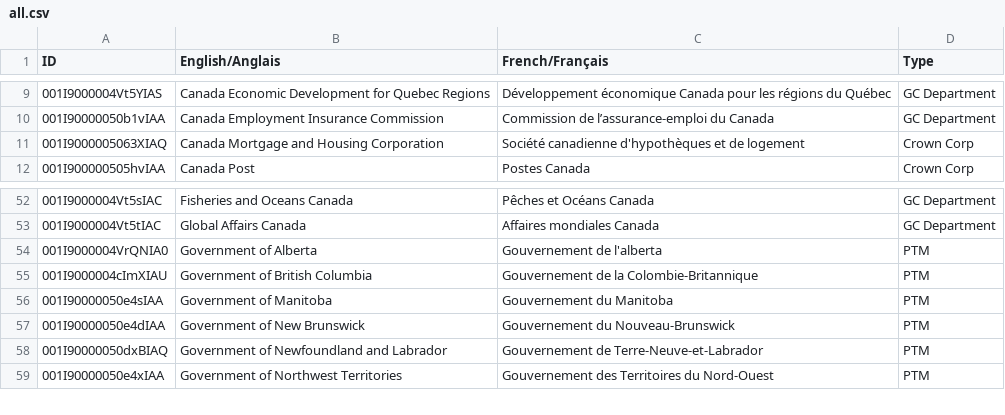
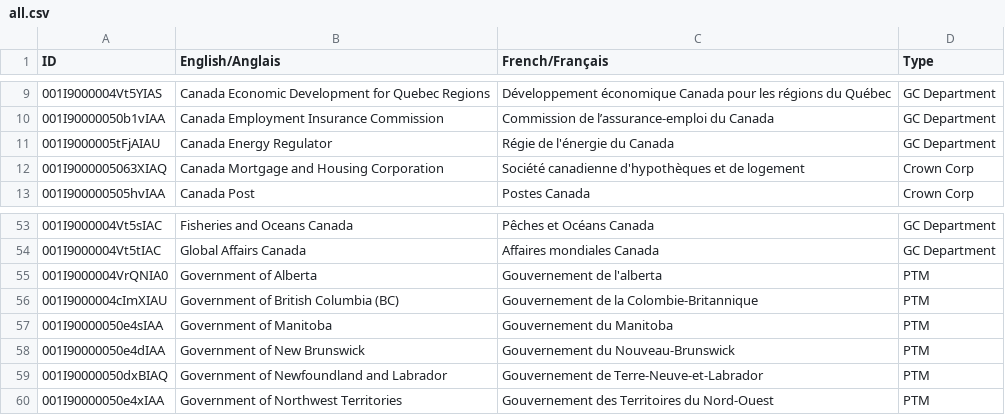
Before and after one commit to cds-snc/gc-organisations, a CSV file: data/all.csv, drawn as a sheet; only a part is shown, gaps mark what is left out.

```diff
--- a/data/all.csv
+++ b/data/all.csv
@@ -10,2 +10,3 @@ ID,English/Anglais,French/Français,Type
 001I90000050b1vIAA,Canada Employment Insurance Commission,Commission de l’assurance-emploi du Canada,GC Department
+001I9000005tFjAIAU,Canada Energy Regulator,Régie de l'énergie du Canada,GC Department
 001I9000005063XIAQ,Canada Mortgage and Housing Corporation,Société canadienne d'hypothèques et de logement,Crown Corp
@@ -54,3 +55,3 @@ ID,English/Anglais,French/Français,Type
 001I9000004VrQNIA0,Government of Alberta,Gouvernement de l'alberta,PTM
-001I9000004cImXIAU,Government of British Columbia,Gouvernement de la Colombie-Britannique,PTM
+001I9000004cImXIAU,Government of British Columbia (BC),Gouvernement de la Colombie-Britannique,PTM
 001I90000050e4sIAA,Government of Manitoba,Gouvernement du Manitoba,PTM
```
Also changed, not shown: data/all-name-eng.csv, data/all-name-fra.csv, 3 other files.
